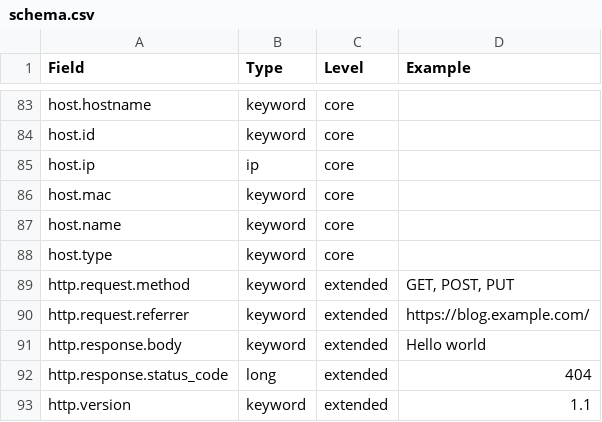
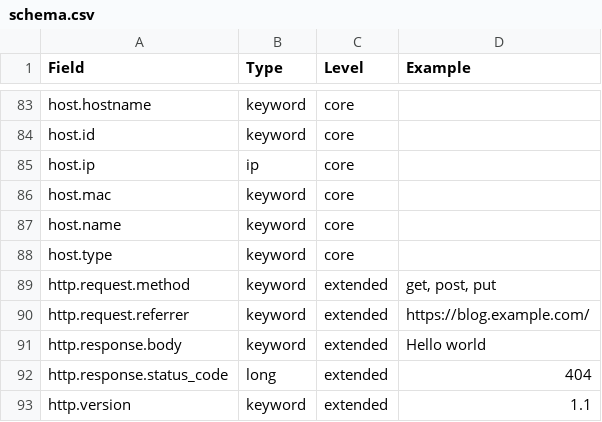
Before and after one commit to elastic/ecs, a CSV file: schema.csv, drawn as a sheet; only a part is shown, gaps mark what is left out.

```diff
--- a/schema.csv
+++ b/schema.csv
@@ -88,3 +88,3 @@ host.name,keyword,core,
 host.type,keyword,core,
-http.request.method,keyword,extended,"GET, POST, PUT"
+http.request.method,keyword,extended,"get, post, put"
 http.request.referrer,keyword,extended,https://blog.example.com/
```
Also changed, not shown: 4 other files.
